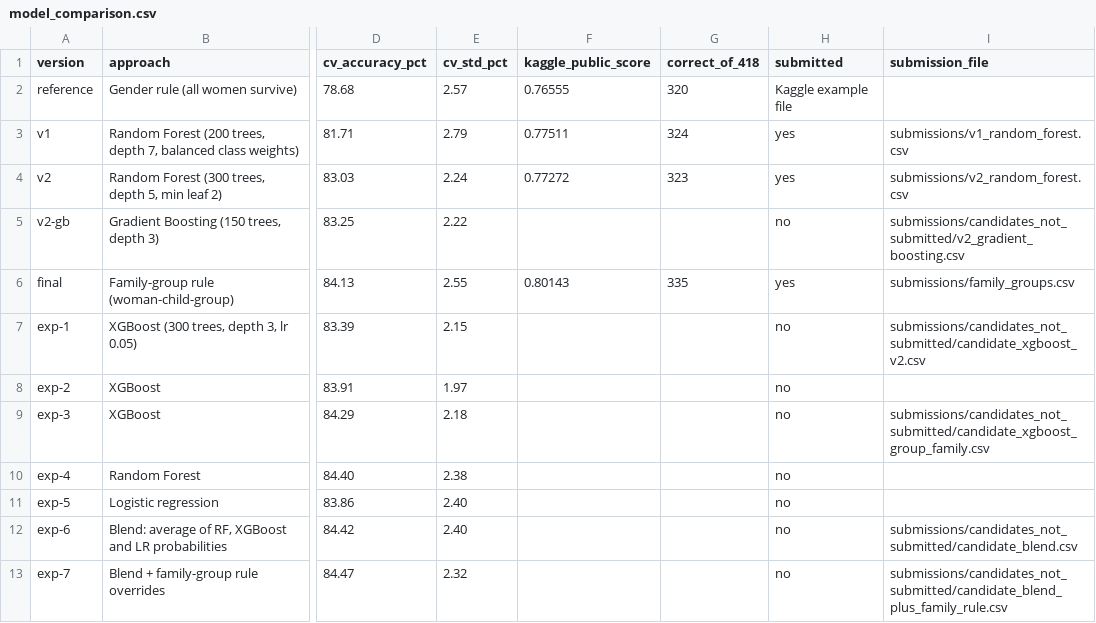
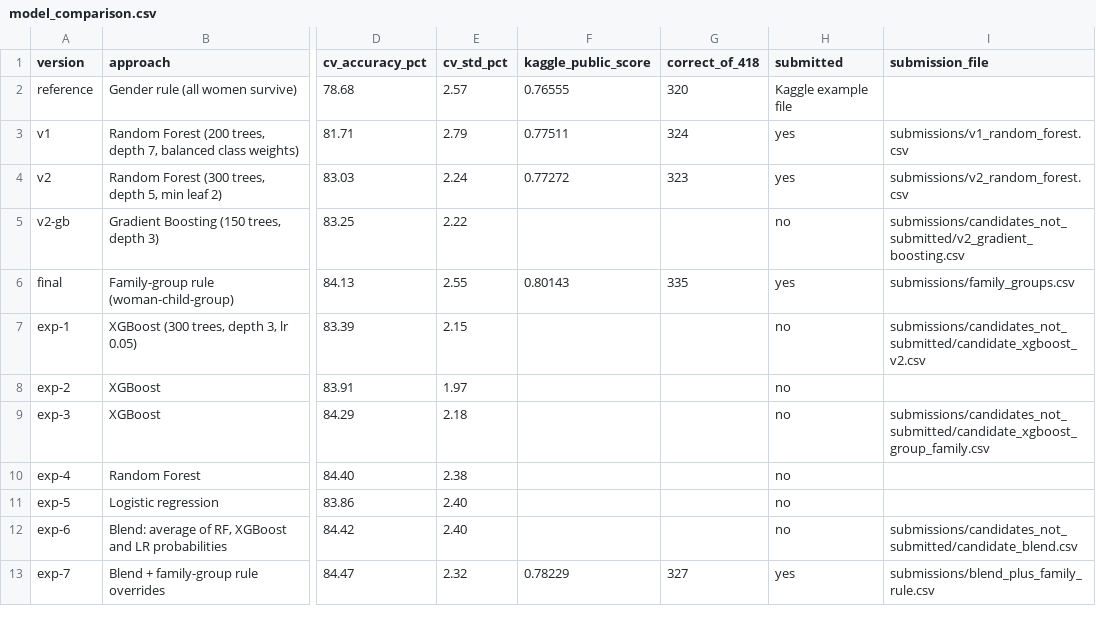
Before and after one commit to fritzbriones/titanic-survival-prediction, a CSV file: results/model_comparison.csv, drawn as a sheet; only a part is shown, gaps mark what is left out; the diff names each change by its address in the sheet, - before the commit and + after, or states it on an @@ line.

```diff
--- a/results/model_comparison.csv
+++ b/results/model_comparison.csv
-F13 (kaggle_public_score): (empty)
+F13 (kaggle_public_score): 0.78229
-G13 (correct_of_418): (empty)
+G13 (correct_of_418): 327
-H13 (submitted): no
+H13 (submitted): yes
-I13 (submission_file): submissions/candidates_not_submitted/candidate_blend_plus_family_rule.csv
+I13 (submission_file): submissions/blend_plus_family_rule.csv
```
Also changed, not shown: 9 other files.
